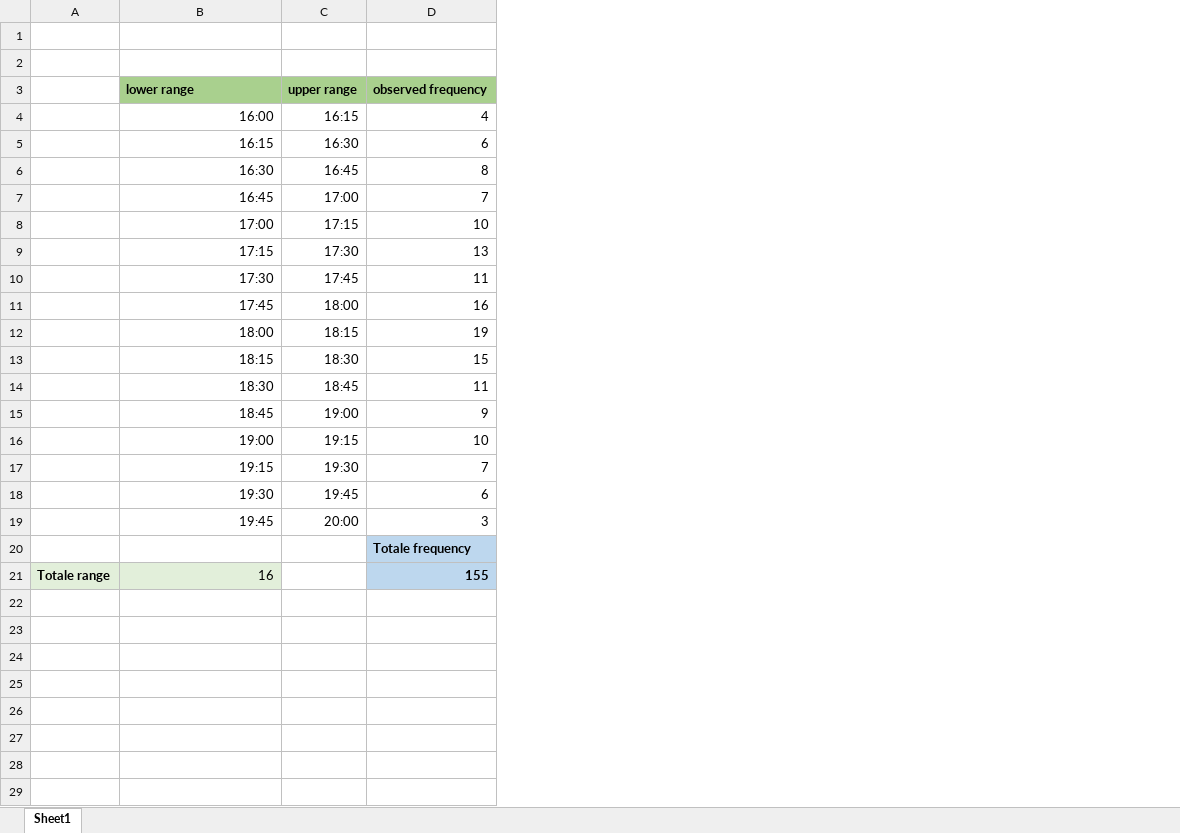
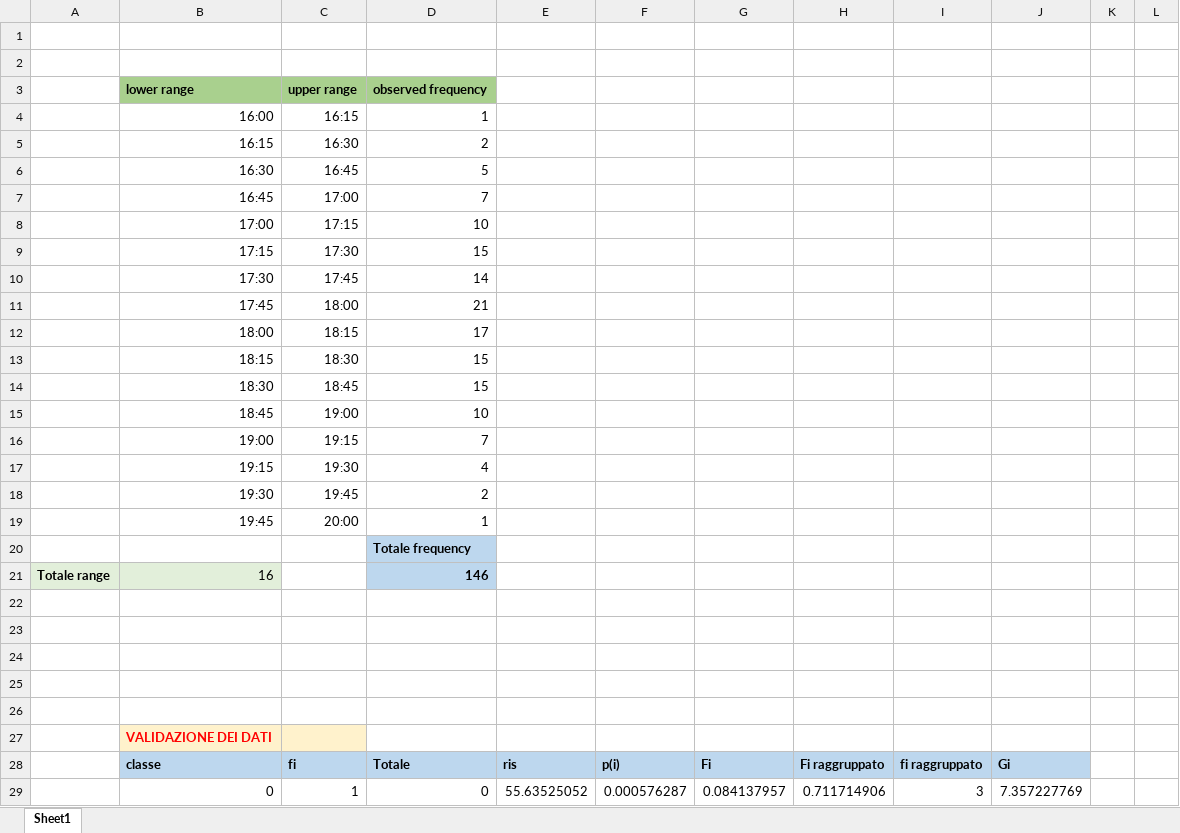
Before and after one commit to CristianCosci/SupermarketSimulator, an Excel workbook: data/data_supermarket.xlsx, sheet Sheet1, drawn as a sheet; only a part is shown; values as stored, in another font and other column widths than the file's, no borders; charts and pictures not drawn; the diff covers the shown part only; the diff names each change by its address in the sheet, - before the commit and + after, or states it on an @@ line.

Commit message:
added data gthat fit poisson distribution

```diff
--- a/data/data_supermarket.xlsx (sheet Sheet1)
+++ b/data/data_supermarket.xlsx (sheet Sheet1)
+column E, empty
+column F, empty
+column G, empty
+column H, empty
+column I, empty
+column J, empty
+column K, empty
+column L, empty
-D4: 4
+D4: 1
-D5: 6
+D5: 2
-D6: 8
+D6: 5
-D9: 13
+D9: 15
-D10: 11
+D10: 14
-D11: 16
+D11: 21
-D12: 19
+D12: 17
-D14: 11
+D14: 15
-D15: 9
+D15: 10
-D16: 10
+D16: 7
-D17: 7
+D17: 4
-D18: 6
+D18: 2
-D19: 3
+D19: 1
-D21: 155
+D21: 146
+row 22: (empty)
+row 23: (empty)
+row 24: (empty)
+row 25: (empty)
+row 26: (empty)
+row 27:  | VALIDAZIONE DEI DATI
+row 28:  | classe | fi | Totale | ris | p(i) | Fi | Fi raggruppato | fi raggruppato | Gi
+row 29:  | 0 | 1 | 0 | 55.63525052 | 0.000576287 | 0.084137957 | 0.711714906 | 3 | 7.357227769
```
Also changed, not shown: 22 added rows elsewhere in this sheet, charts or pictures.
